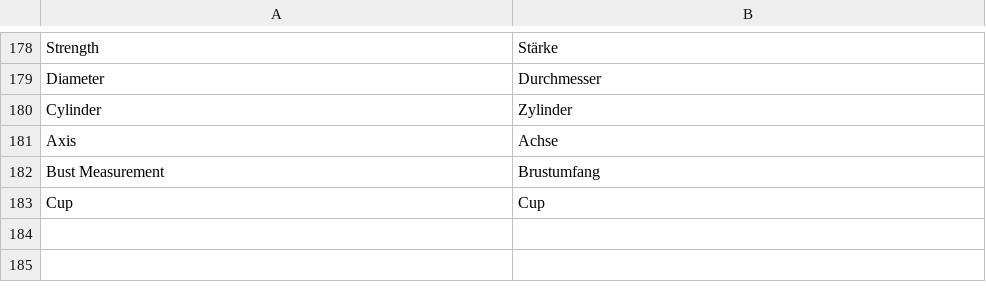
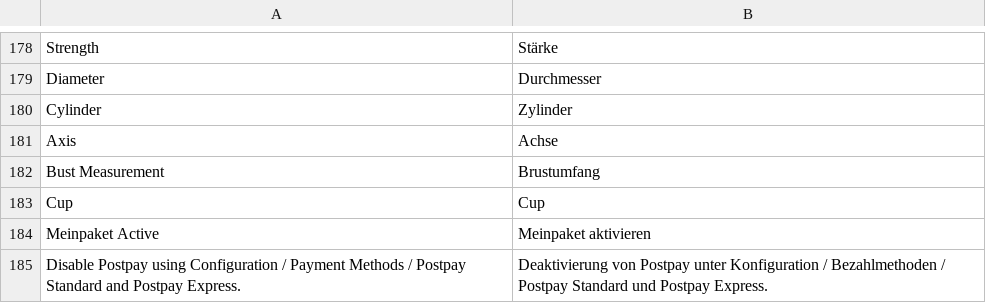
Before and after one commit to OpenMageModuleFostering/dhl_meinpaket2, a CSV file: app/locale/de_DE/Dhl_MeinPaket.csv, drawn as a sheet; only a part is shown, gaps mark what is left out; the diff names each change by its address in the sheet, - before the commit and + after, or states it on an @@ line.

```diff
--- a/app/locale/de_DE/Dhl_MeinPaket.csv
+++ b/app/locale/de_DE/Dhl_MeinPaket.csv
+row 184: Meinpaket Active | Meinpaket aktivieren
+row 185: Disable Postpay using Configuration / Payment Methods / Postpay Standard and Postpay Express. | Deaktivierung von Postpay unter Konfiguration / Bezahlmethoden / Postpay Standard und Postpay Express.
```
Also changed, not shown: app/locale/de_DE/Dhl_Postpay.csv, 10 other files.
